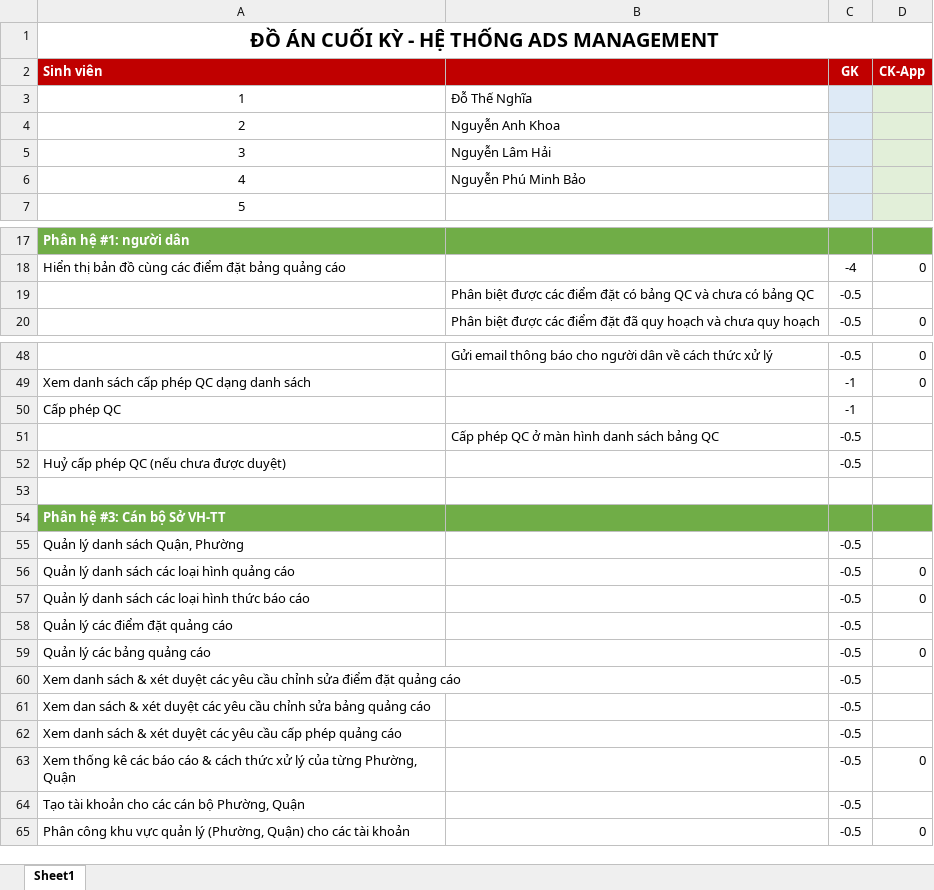
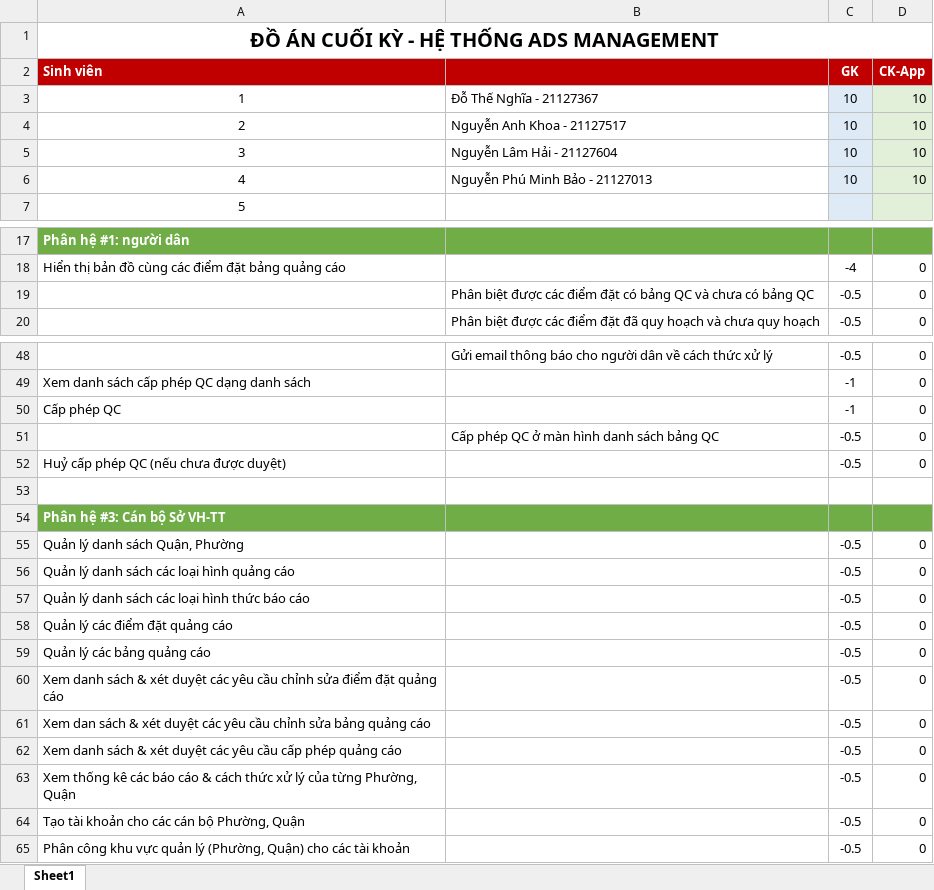
Before and after one commit to dothenghia/Ads-Management, an Excel workbook: PhieuDanhGia-PTUDW-DACK-Ads-Nhom7.xlsx, sheet Sheet1, drawn as a sheet; only a part is shown, gaps mark what is left out; values as stored, in another font and other column widths than the file's, no borders; the diff covers the shown part only; the diff names each change by its address in the sheet, - before the commit and + after, or states it on an @@ line.

```diff
--- a/PhieuDanhGia-PTUDW-DACK-Ads-Nhom7.xlsx (sheet Sheet1)
+++ b/PhieuDanhGia-PTUDW-DACK-Ads-Nhom7.xlsx (sheet Sheet1)
-B3: Đỗ Thế Nghĩa
+B3: Đỗ Thế Nghĩa - 21127367
-C3:C6 (GK): (empty)
+C3:C6 (GK): 10
-D3:D6 (CK-App): (empty)
+D3:D6 (CK-App): 10
-B4: Nguyễn Anh Khoa
+B4: Nguyễn Anh Khoa - 21127517
-B5: Nguyễn Lâm Hải
+B5: Nguyễn Lâm Hải - 21127604
-B6: Nguyễn Phú Minh Bảo
+B6: Nguyễn Phú Minh Bảo - 21127013
-D19 (CK-App): (empty)
+D19 (CK-App): 0
-D50:D52 (CK-App): (empty)
+D50:D52 (CK-App): 0
-D55 (CK-App): (empty)
+D55 (CK-App): 0
-D58 (CK-App): (empty)
+D58 (CK-App): 0
-D60:D62 (CK-App): (empty)
+D60:D62 (CK-App): 0
-D64 (CK-App): (empty)
+D64 (CK-App): 0
```
Also changed, not shown: 1 edited cell elsewhere in this sheet, 1 other file.
